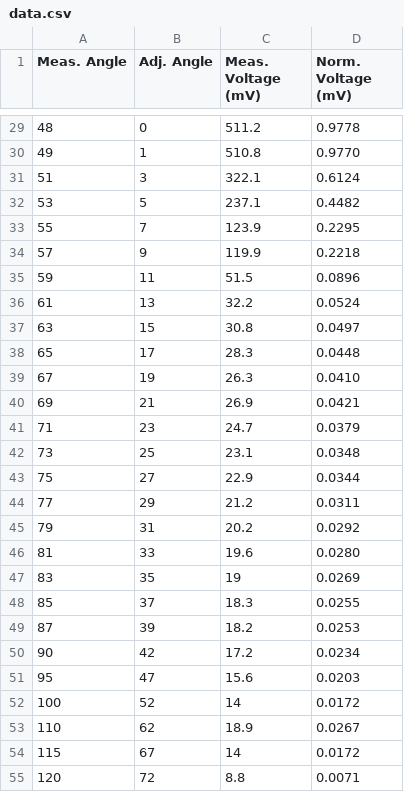
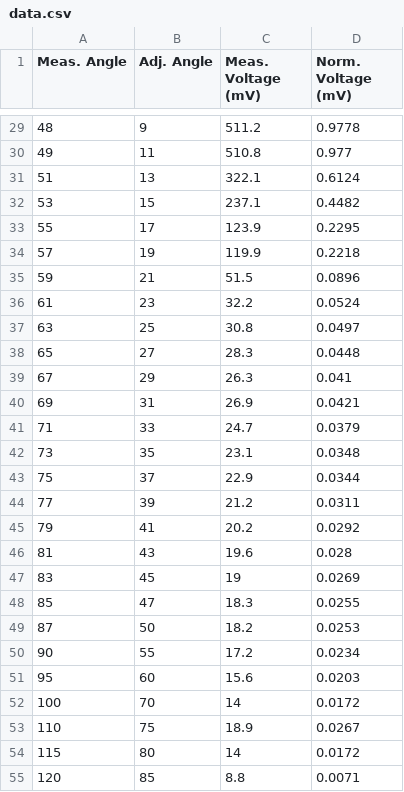
Before and after one commit to noahpd245/ECE-3025-Lab-Report, a CSV file: data.csv, drawn as a sheet; only a part is shown, gaps mark what is left out; the diff covers the shown part only.

```diff
--- a/data.csv
+++ b/data.csv
@@ -29,27 +29,27 @@ Meas. Angle,Adj. Angle,Meas. Voltage (mV),Norm. Voltage (mV)
-48,0,511.2,0.9778
-49,1,510.8,0.9770
-51,3,322.1,0.6124
-53,5,237.1,0.4482
-55,7,123.9,0.2295
-57,9,119.9,0.2218
-59,11,51.5,0.0896
-61,13,32.2,0.0524
-63,15,30.8,0.0497
-65,17,28.3,0.0448
-67,19,26.3,0.0410
-69,21,26.9,0.0421
-71,23,24.7,0.0379
-73,25,23.1,0.0348
-75,27,22.9,0.0344
-77,29,21.2,0.0311
-79,31,20.2,0.0292
-81,33,19.6,0.0280
-83,35,19,0.0269
-85,37,18.3,0.0255
-87,39,18.2,0.0253
-90,42,17.2,0.0234
-95,47,15.6,0.0203
-100,52,14,0.0172
-110,62,18.9,0.0267
-115,67,14,0.0172
-120,72,8.8,0.0071
+48,9,511.2,0.9778
+49,11,510.8,0.977
+51,13,322.1,0.6124
+53,15,237.1,0.4482
+55,17,123.9,0.2295
+57,19,119.9,0.2218
+59,21,51.5,0.0896
+61,23,32.2,0.0524
+63,25,30.8,0.0497
+65,27,28.3,0.0448
+67,29,26.3,0.041
+69,31,26.9,0.0421
+71,33,24.7,0.0379
+73,35,23.1,0.0348
+75,37,22.9,0.0344
+77,39,21.2,0.0311
+79,41,20.2,0.0292
+81,43,19.6,0.028
+83,45,19,0.0269
+85,47,18.3,0.0255
+87,50,18.2,0.0253
+90,55,17.2,0.0234
+95,60,15.6,0.0203
+100,70,14,0.0172
+110,75,18.9,0.0267
+115,80,14,0.0172
+120,85,8.8,0.0071
```
Also changed, not shown: 32 edited cells elsewhere in this file, dataPlot.csv, 6 other files.
